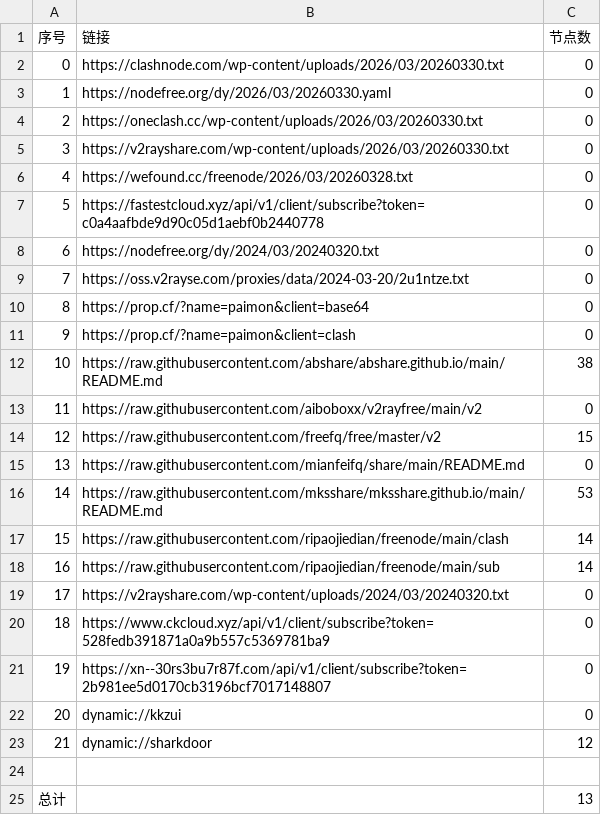
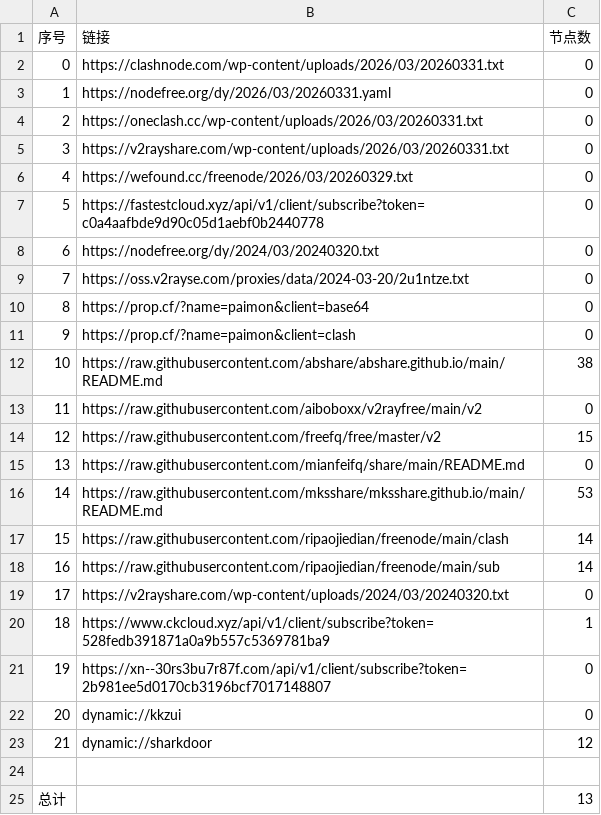
Before and after one commit to ming1386/AutoMergePublicNodes, a CSV file: list_result.csv, drawn as a sheet.

```diff
--- a/list_result.csv
+++ b/list_result.csv
@@ -1,7 +1,7 @@
 序号,链接,节点数
-0,https://clashnode.com/wp-content/uploads/2026/03/20260330.txt,0
-1,https://nodefree.org/dy/2026/03/20260330.yaml,0
-2,https://oneclash.cc/wp-content/uploads/2026/03/20260330.txt,0
-3,https://v2rayshare.com/wp-content/uploads/2026/03/20260330.txt,0
-4,https://wefound.cc/freenode/2026/03/20260328.txt,0
+0,https://clashnode.com/wp-content/uploads/2026/03/20260331.txt,0
+1,https://nodefree.org/dy/2026/03/20260331.yaml,0
+2,https://oneclash.cc/wp-content/uploads/2026/03/20260331.txt,0
+3,https://v2rayshare.com/wp-content/uploads/2026/03/20260331.txt,0
+4,https://wefound.cc/freenode/2026/03/20260329.txt,0
 5,https://fastestcloud.xyz/api/v1/client/subscribe?token=c0a4aafbde9d90c05d1aebf0b2440778,0
@@ -19,3 +19,3 @@
 17,https://v2rayshare.com/wp-content/uploads/2024/03/20240320.txt,0
-18,https://www.ckcloud.xyz/api/v1/client/subscribe?token=528fedb391871a0a9b557c5369781ba9,0
+18,https://www.ckcloud.xyz/api/v1/client/subscribe?token=528fedb391871a0a9b557c5369781ba9,1
 19,https://xn--30rs3bu7r87f.com/api/v1/client/subscribe?token=2b981ee5d0170cb3196bcf7017148807,0
```
Also changed, not shown: 4 other files.
